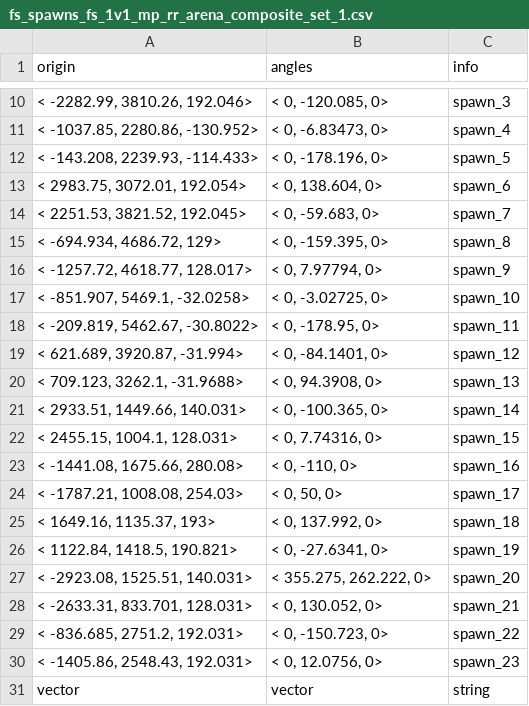
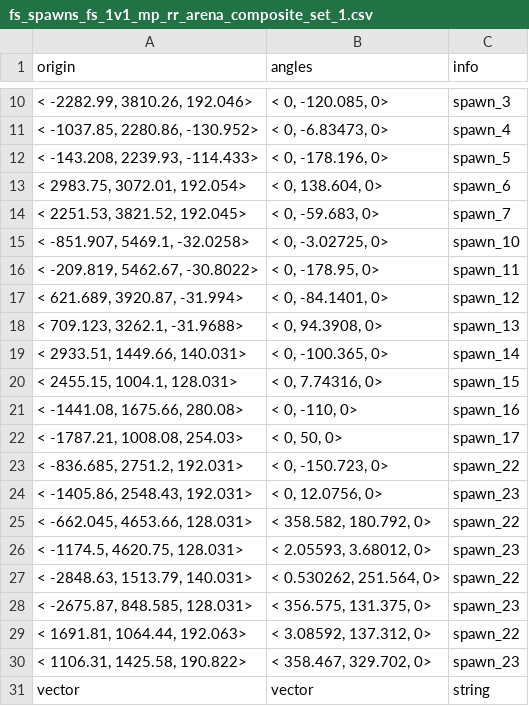
Before and after one commit to CafeFPS/ui_fs_rpak, a CSV file: assets/datatable/fs_spawns_fs_1v1_mp_rr_arena_composite_set_1.csv, drawn as a sheet; only a part is shown, gaps mark what is left out.

Commit message:
update composite spawns

```diff
--- a/assets/datatable/fs_spawns_fs_1v1_mp_rr_arena_composite_set_1.csv
+++ b/assets/datatable/fs_spawns_fs_1v1_mp_rr_arena_composite_set_1.csv
@@ -14,4 +14,2 @@ origin,angles,info
 "< 2251.53, 3821.52, 192.045>","< 0, -59.683, 0>"  ,"spawn_7"
-"< -694.934, 4686.72, 129>","< 0, -159.395, 0>"  ,"spawn_8"
-"< -1257.72, 4618.77, 128.017>","< 0, 7.97794, 0>"  ,"spawn_9"
 "< -851.907, 5469.1, -32.0258>","< 0, -3.02725, 0>"  ,"spawn_10"
@@ -24,8 +22,10 @@ origin,angles,info
 "< -1787.21, 1008.08, 254.03>","< 0, 50, 0>"  ,"spawn_17"
-"< 1649.16, 1135.37, 193>","< 0, 137.992, 0>"  ,"spawn_18"
-"< 1122.84, 1418.5, 190.821>","< 0, -27.6341, 0>"  ,"spawn_19"
-"< -2923.08, 1525.51, 140.031>","< 355.275, 262.222, 0>"  ,"spawn_20"
-"< -2633.31, 833.701, 128.031>","< 0, 130.052, 0>"  ,"spawn_21"
 "< -836.685, 2751.2, 192.031>","< 0, -150.723, 0>"  ,"spawn_22"
 "< -1405.86, 2548.43, 192.031>","< 0, 12.0756, 0>"  ,"spawn_23"
+"< -662.045, 4653.66, 128.031>","< 358.582, 180.792, 0>"  ,"spawn_22"
+"< -1174.5, 4620.75, 128.031>","< 2.05593, 3.68012, 0>"  ,"spawn_23"
+"< -2848.63, 1513.79, 140.031>","< 0.530262, 251.564, 0>"  ,"spawn_22"
+"< -2675.87, 848.585, 128.031>","< 356.575, 131.375, 0>"  ,"spawn_23"
+"< 1691.81, 1064.44, 192.063>","< 3.08592, 137.312, 0>"  ,"spawn_22"
+"< 1106.31, 1425.58, 190.822>","< 358.467, 329.702, 0>"  ,"spawn_23"
 vector,vector,string
```
Also changed, not shown: 1 other file.
